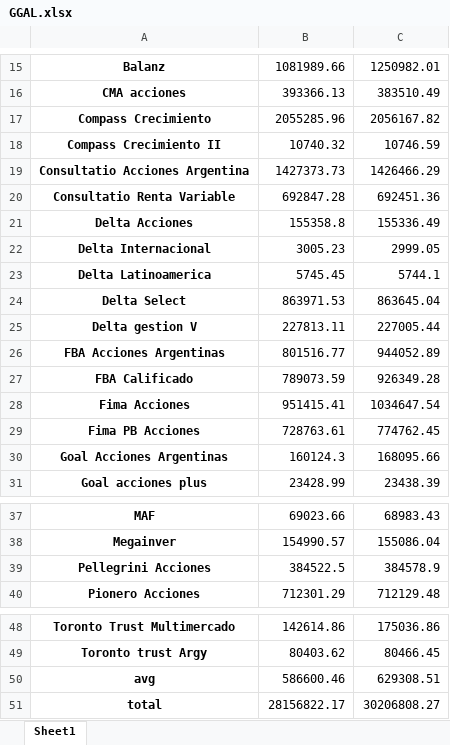
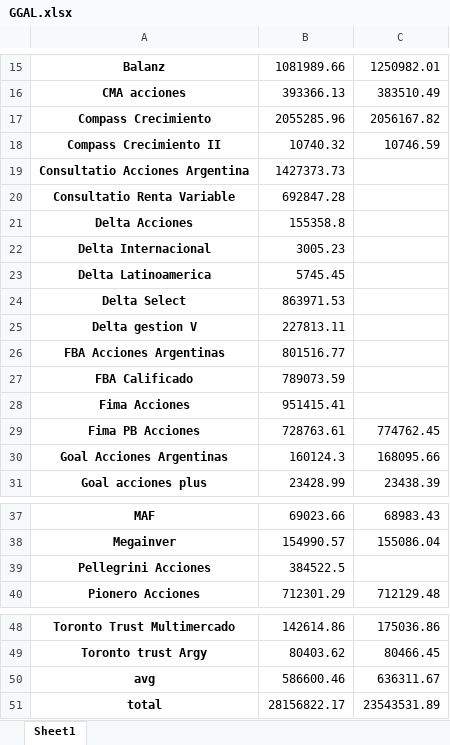
Before and after one commit to luchog01/Argentina-Tracker-Production, an Excel workbook: backend/src/excel_handler/files/GGAL.xlsx, sheet Sheet1, drawn as a sheet; only a part is shown, gaps mark what is left out; values as stored, in another font and other column widths than the file's, no borders; the diff names each change by its address in the sheet, - before the commit and + after, or states it on an @@ line.

```diff
--- a/backend/src/excel_handler/files/GGAL.xlsx (sheet Sheet1)
+++ b/backend/src/excel_handler/files/GGAL.xlsx (sheet Sheet1)
-C19: 1426466.29
+C19: (empty)
-C20: 692451.36
+C20: (empty)
-C21: 155336.49
+C21: (empty)
-C22: 2999.05
+C22: (empty)
-C23: 5744.1
+C23: (empty)
-C24: 863645.04
+C24: (empty)
-C25: 227005.44
+C25: (empty)
-C26: 944052.89
+C26: (empty)
-C27: 926349.28
+C27: (empty)
-C28: 1034647.54
+C28: (empty)
-C39: 384578.9
+C39: (empty)
-C50: 629308.51
+C50: 636311.67
-C51: 30206808.27
+C51: 23543531.89
```
Also changed, not shown: backend/src/excel_handler/files/CEPU.xlsx, backend/src/excel_handler/files/CVH.xlsx, 48 other files.
